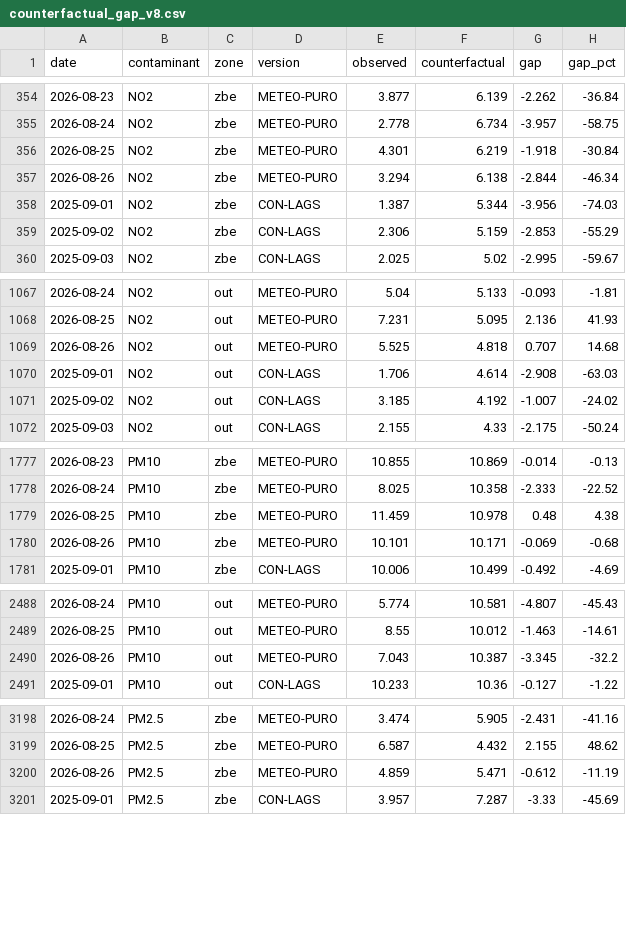
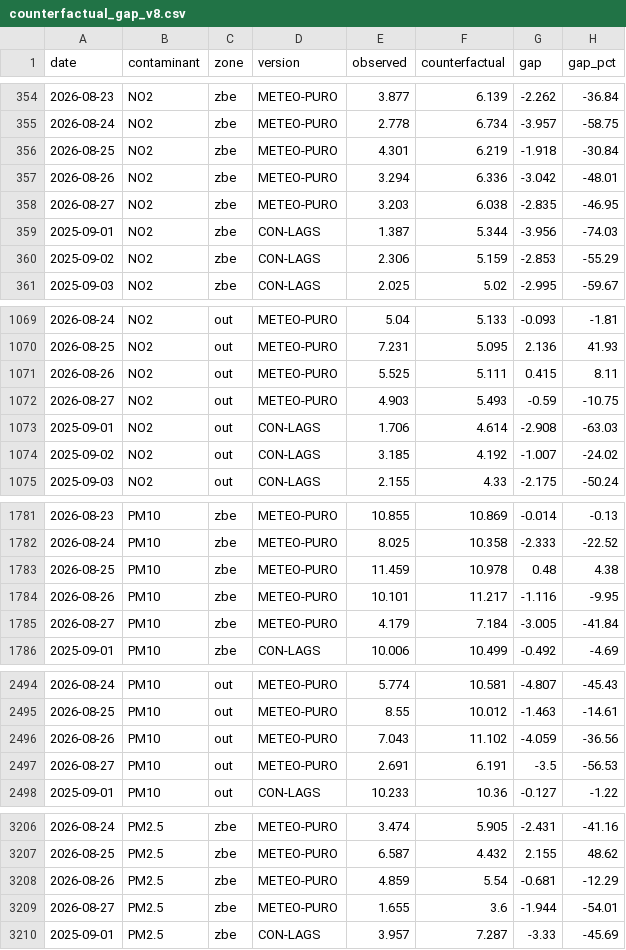
Before and after one commit to eortas/Gasteiz_air_quality, a CSV file: models/counterfactual_gap_v8.csv, drawn as a sheet; only a part is shown, gaps mark what is left out; the diff covers the shown part only.

```diff
--- a/models/counterfactual_gap_v8.csv
+++ b/models/counterfactual_gap_v8.csv
@@ -356,3 +356,4 @@ date,contaminant,zone,version,observed,counterfactual,gap,gap_pct
 2026-08-25,NO2,zbe,METEO-PURO,4.301,6.219,-1.918,-30.84
-2026-08-26,NO2,zbe,METEO-PURO,3.294,6.138,-2.844,-46.34
+2026-08-26,NO2,zbe,METEO-PURO,3.294,6.336,-3.042,-48.01
+2026-08-27,NO2,zbe,METEO-PURO,3.203,6.038,-2.835,-46.95
 2025-09-01,NO2,zbe,CON-LAGS,1.387,5.344,-3.956,-74.03
@@ -1068,3 +1070,4 @@ date,contaminant,zone,version,observed,counterfactual,gap,gap_pct
 2026-08-25,NO2,out,METEO-PURO,7.231,5.095,2.136,41.93
-2026-08-26,NO2,out,METEO-PURO,5.525,4.818,0.707,14.68
+2026-08-26,NO2,out,METEO-PURO,5.525,5.111,0.415,8.11
+2026-08-27,NO2,out,METEO-PURO,4.903,5.493,-0.59,-10.75
 2025-09-01,NO2,out,CON-LAGS,1.706,4.614,-2.908,-63.03
@@ -1779,3 +1783,4 @@ date,contaminant,zone,version,observed,counterfactual,gap,gap_pct
 2026-08-25,PM10,zbe,METEO-PURO,11.459,10.978,0.48,4.38
-2026-08-26,PM10,zbe,METEO-PURO,10.101,10.171,-0.069,-0.68
+2026-08-26,PM10,zbe,METEO-PURO,10.101,11.217,-1.116,-9.95
+2026-08-27,PM10,zbe,METEO-PURO,4.179,7.184,-3.005,-41.84
 2025-09-01,PM10,zbe,CON-LAGS,10.006,10.499,-0.492,-4.69
@@ -2489,3 +2495,4 @@ date,contaminant,zone,version,observed,counterfactual,gap,gap_pct
 2026-08-25,PM10,out,METEO-PURO,8.55,10.012,-1.463,-14.61
-2026-08-26,PM10,out,METEO-PURO,7.043,10.387,-3.345,-32.2
+2026-08-26,PM10,out,METEO-PURO,7.043,11.102,-4.059,-36.56
+2026-08-27,PM10,out,METEO-PURO,2.691,6.191,-3.5,-56.53
 2025-09-01,PM10,out,CON-LAGS,10.233,10.36,-0.127,-1.22
@@ -3199,3 +3207,4 @@ date,contaminant,zone,version,observed,counterfactual,gap,gap_pct
 2026-08-25,PM2.5,zbe,METEO-PURO,6.587,4.432,2.155,48.62
-2026-08-26,PM2.5,zbe,METEO-PURO,4.859,5.471,-0.612,-11.19
+2026-08-26,PM2.5,zbe,METEO-PURO,4.859,5.54,-0.681,-12.29
+2026-08-27,PM2.5,zbe,METEO-PURO,1.655,3.6,-1.944,-54.01
 2025-09-01,PM2.5,zbe,CON-LAGS,3.957,7.287,-3.33,-45.69
```
Also changed, not shown: 7 added rows and 6 edited cells elsewhere in this file, data/processed/station_daily.csv, 34 other files.
